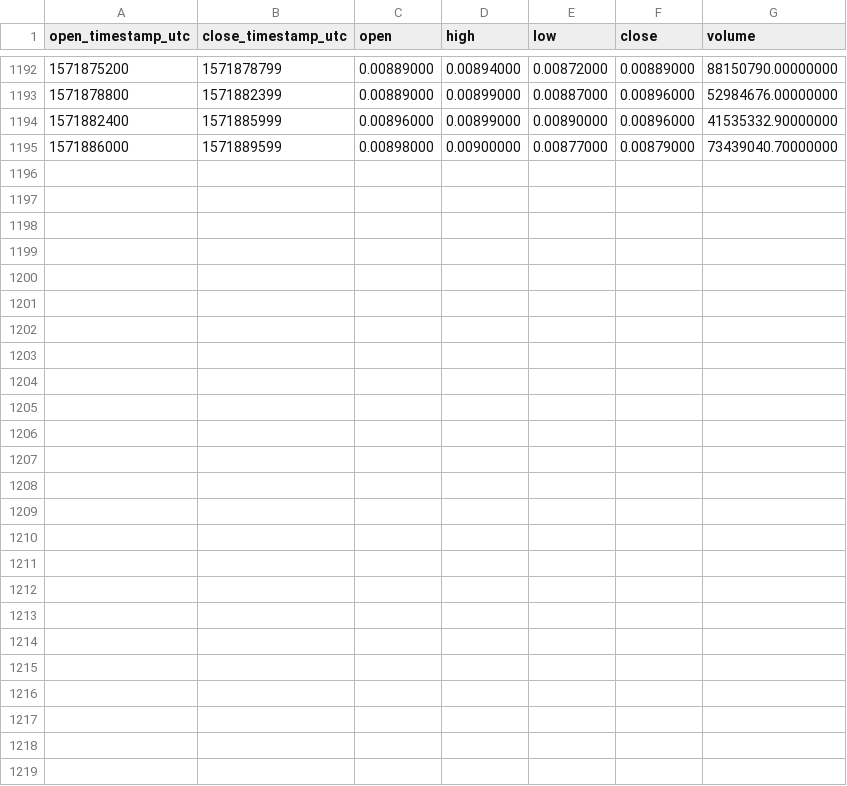
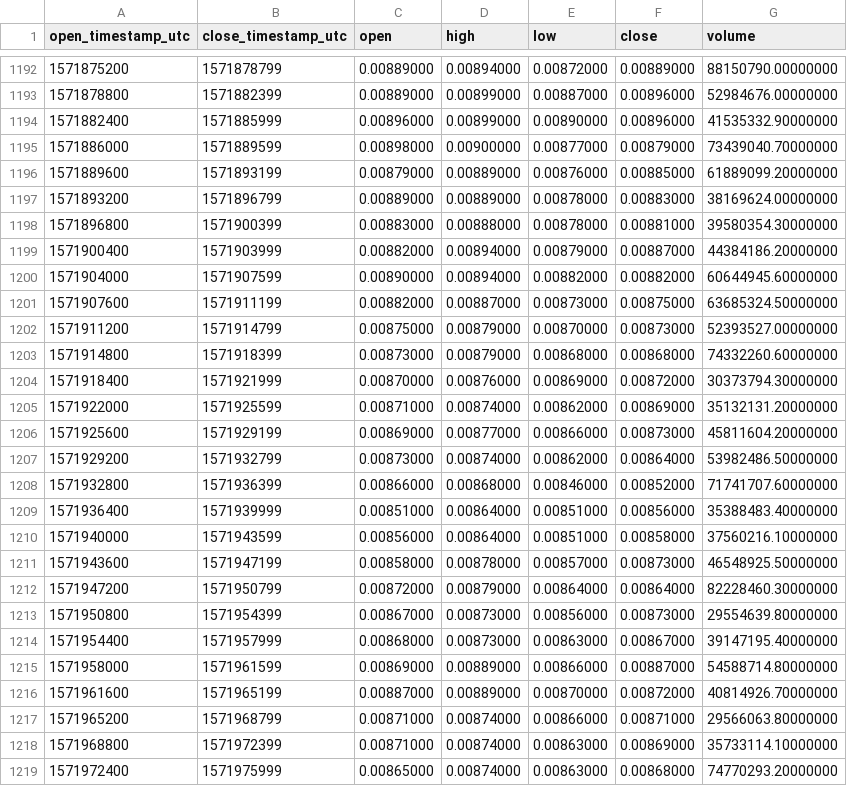
Before and after one commit to cryptobigbro/binance-WINTRX, a CSV file: binance-WINTRX-1h.csv, drawn as a sheet; only a part is shown, gaps mark what is left out; the diff names each change by its address in the sheet, - before the commit and + after, or states it on an @@ line.

Commit message:
Update OHLCV data.

```diff
--- a/binance-WINTRX-1h.csv
+++ b/binance-WINTRX-1h.csv
+row 1196: 1571889600 | 1571893199 | 0.00879000 | 0.00889000 | 0.00876000 | 0.00885000 | 61889099.20000000
+row 1197: 1571893200 | 1571896799 | 0.00889000 | 0.00889000 | 0.00878000 | 0.00883000 | 38169624.00000000
+row 1198: 1571896800 | 1571900399 | 0.00883000 | 0.00888000 | 0.00878000 | 0.00881000 | 39580354.30000000
+row 1199: 1571900400 | 1571903999 | 0.00882000 | 0.00894000 | 0.00879000 | 0.00887000 | 44384186.20000000
+row 1200: 1571904000 | 1571907599 | 0.00890000 | 0.00894000 | 0.00882000 | 0.00882000 | 60644945.60000000
+row 1201: 1571907600 | 1571911199 | 0.00882000 | 0.00887000 | 0.00873000 | 0.00875000 | 63685324.50000000
+row 1202: 1571911200 | 1571914799 | 0.00875000 | 0.00879000 | 0.00870000 | 0.00873000 | 52393527.00000000
+row 1203: 1571914800 | 1571918399 | 0.00873000 | 0.00879000 | 0.00868000 | 0.00868000 | 74332260.60000000
+row 1204: 1571918400 | 1571921999 | 0.00870000 | 0.00876000 | 0.00869000 | 0.00872000 | 30373794.30000000
+row 1205: 1571922000 | 1571925599 | 0.00871000 | 0.00874000 | 0.00862000 | 0.00869000 | 35132131.20000000
+row 1206: 1571925600 | 1571929199 | 0.00869000 | 0.00877000 | 0.00866000 | 0.00873000 | 45811604.20000000
+row 1207: 1571929200 | 1571932799 | 0.00873000 | 0.00874000 | 0.00862000 | 0.00864000 | 53982486.50000000
+row 1208: 1571932800 | 1571936399 | 0.00866000 | 0.00868000 | 0.00846000 | 0.00852000 | 71741707.60000000
+row 1209: 1571936400 | 1571939999 | 0.00851000 | 0.00864000 | 0.00851000 | 0.00856000 | 35388483.40000000
+row 1210: 1571940000 | 1571943599 | 0.00856000 | 0.00864000 | 0.00851000 | 0.00858000 | 37560216.10000000
+row 1211: 1571943600 | 1571947199 | 0.00858000 | 0.00878000 | 0.00857000 | 0.00873000 | 46548925.50000000
+row 1212: 1571947200 | 1571950799 | 0.00872000 | 0.00879000 | 0.00864000 | 0.00864000 | 82228460.30000000
+row 1213: 1571950800 | 1571954399 | 0.00867000 | 0.00873000 | 0.00856000 | 0.00873000 | 29554639.80000000
+row 1214: 1571954400 | 1571957999 | 0.00868000 | 0.00873000 | 0.00863000 | 0.00867000 | 39147195.40000000
+row 1215: 1571958000 | 1571961599 | 0.00869000 | 0.00889000 | 0.00866000 | 0.00887000 | 54588714.80000000
+row 1216: 1571961600 | 1571965199 | 0.00887000 | 0.00889000 | 0.00870000 | 0.00872000 | 40814926.70000000
+row 1217: 1571965200 | 1571968799 | 0.00871000 | 0.00874000 | 0.00866000 | 0.00871000 | 29566063.80000000
+row 1218: 1571968800 | 1571972399 | 0.00871000 | 0.00874000 | 0.00863000 | 0.00869000 | 35733114.10000000
+row 1219: 1571972400 | 1571975999 | 0.00865000 | 0.00874000 | 0.00863000 | 0.00868000 | 74770293.20000000
```
Also changed, not shown: binance-WINTRX-1d.csv.
